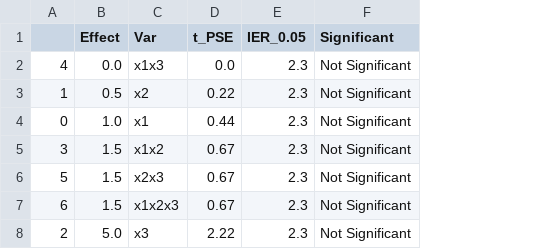
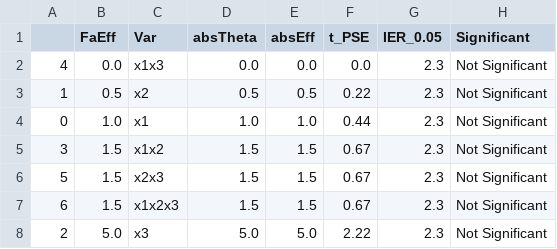
Before and after one commit to Apoorb/Design-and-Analysis-of-Experiments, a CSV file: LenthTab.csv, drawn as a sheet; the diff names each change by its address in the sheet, - before the commit and + after, or states it on an @@ line.

Commit message:
Create Function for Lenth Test

```diff
--- a/LenthTab.csv
+++ b/LenthTab.csv
+column D (absTheta), rows 2-8: 0.0 | 0.5 | 1.0 | 1.5 | 1.5 | 1.5 | 5.0
+column E (absEff), rows 2-8: 0.0 | 0.5 | 1.0 | 1.5 | 1.5 | 1.5 | 5.0
-B1: Effect
+B1: FaEff
```
Also changed, not shown: RoughnessDat.csv, 8 other files.
